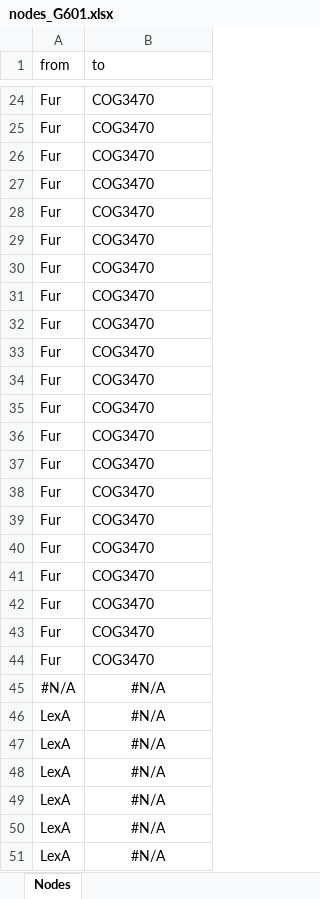
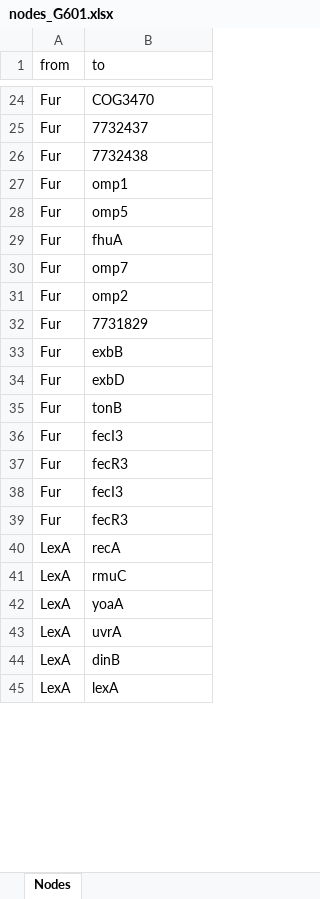
Before and after one commit to GenevieveRichards/E.coli-Network-Prototype, an Excel workbook: Capstone_regPrecise/nodes_G601.xlsx, sheet Nodes, drawn as a sheet; only a part is shown, gaps mark what is left out; values as stored, in another font and other column widths than the file's, no borders; removed rows and columns are numbered as before the commit, all else as after; the diff covers the shown part only; the diff names each change by its address in the sheet, - before the commit and + after, or states it on an @@ line.

Commit message:
Added integration with Regprecise Scraped data (excel Sheets)

```diff
--- a/Capstone_regPrecise/nodes_G601.xlsx (sheet Nodes)
+++ b/Capstone_regPrecise/nodes_G601.xlsx (sheet Nodes)
-B25 (to): COG3470
+B25 (to): 7732437
-B26 (to): COG3470
+B26 (to): 7732438
-B27 (to): COG3470
+B27 (to): omp1
-B28 (to): COG3470
+B28 (to): omp5
-B29 (to): COG3470
+B29 (to): fhuA
-B30 (to): COG3470
+B30 (to): omp7
-B31 (to): COG3470
+B31 (to): omp2
-B32 (to): COG3470
+B32 (to): 7731829
-B33 (to): COG3470
+B33 (to): exbB
-B34 (to): COG3470
+B34 (to): exbD
-B35 (to): COG3470
+B35 (to): tonB
-B36 (to): COG3470
+B36 (to): fecI3
-B37 (to): COG3470
+B37 (to): fecR3
-B38 (to): COG3470
+B38 (to): fecI3
-B39 (to): COG3470
+B39 (to): fecR3
-row 40: Fur | COG3470
-row 41: Fur | COG3470
-row 42: Fur | COG3470
-row 43: Fur | COG3470
-row 44: Fur | COG3470
-row 45: #N/A | #N/A
-B40 (to): #N/A
+B40 (to): recA
-B40:B45 alignment: center
+B40:B45 alignment: left
-B41 (to): #N/A
+B41 (to): rmuC
-B42 (to): #N/A
+B42 (to): yoaA
-B43 (to): #N/A
+B43 (to): uvrA
-B44 (to): #N/A
+B44 (to): dinB
-B45 (to): #N/A
+B45 (to): lexA
```
Also changed, not shown: 20 added rows, 26 removed rows, 20 edited cells and cell formats elsewhere in this sheet, Capstone_regPrecise/genomes.xlsx, 3 other files.
